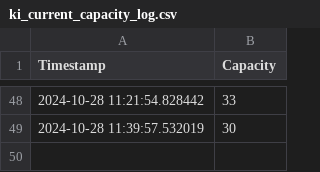
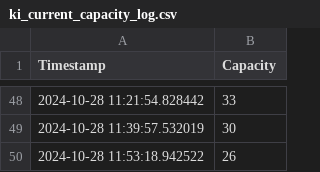
Before and after one commit to liamjosephnolan/ki_webfetch, a CSV file: ki_current_capacity_log.csv, drawn as a sheet; only a part is shown, gaps mark what is left out.

Commit message:
Update CSV with new capacity data

```diff
--- a/ki_current_capacity_log.csv
+++ b/ki_current_capacity_log.csv
@@ -49 +49,2 @@ Timestamp,Capacity
 2024-10-28 11:39:57.532019,30
+2024-10-28 11:53:18.942522,26
```
